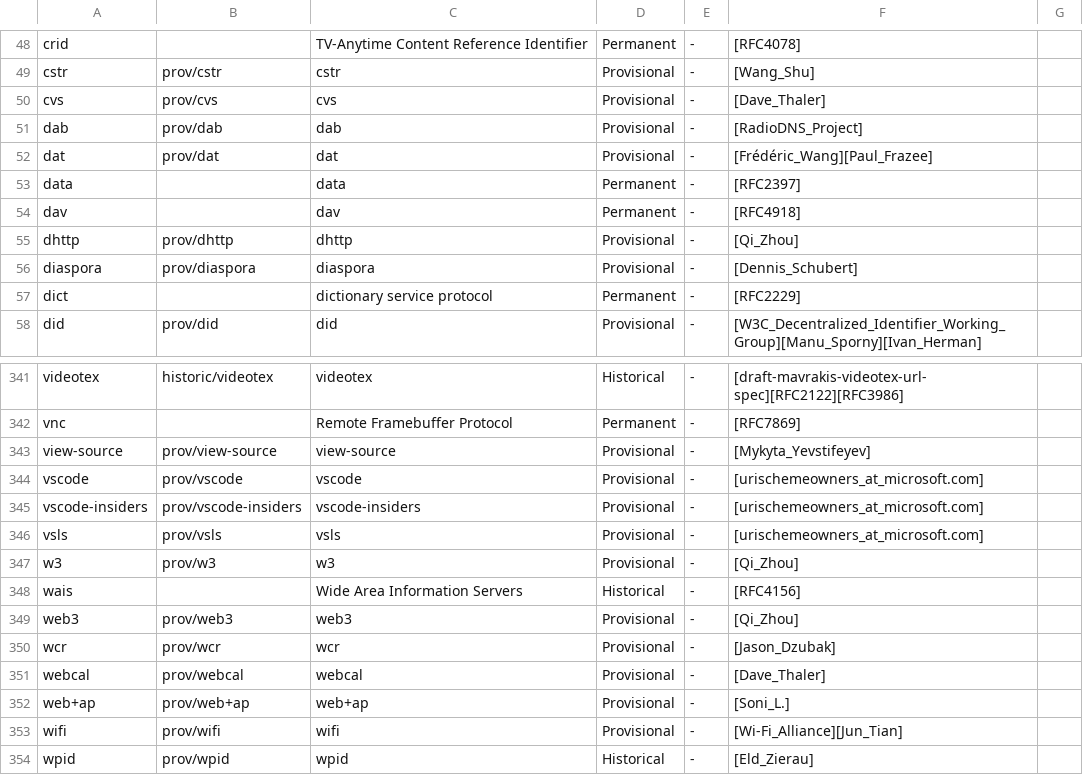
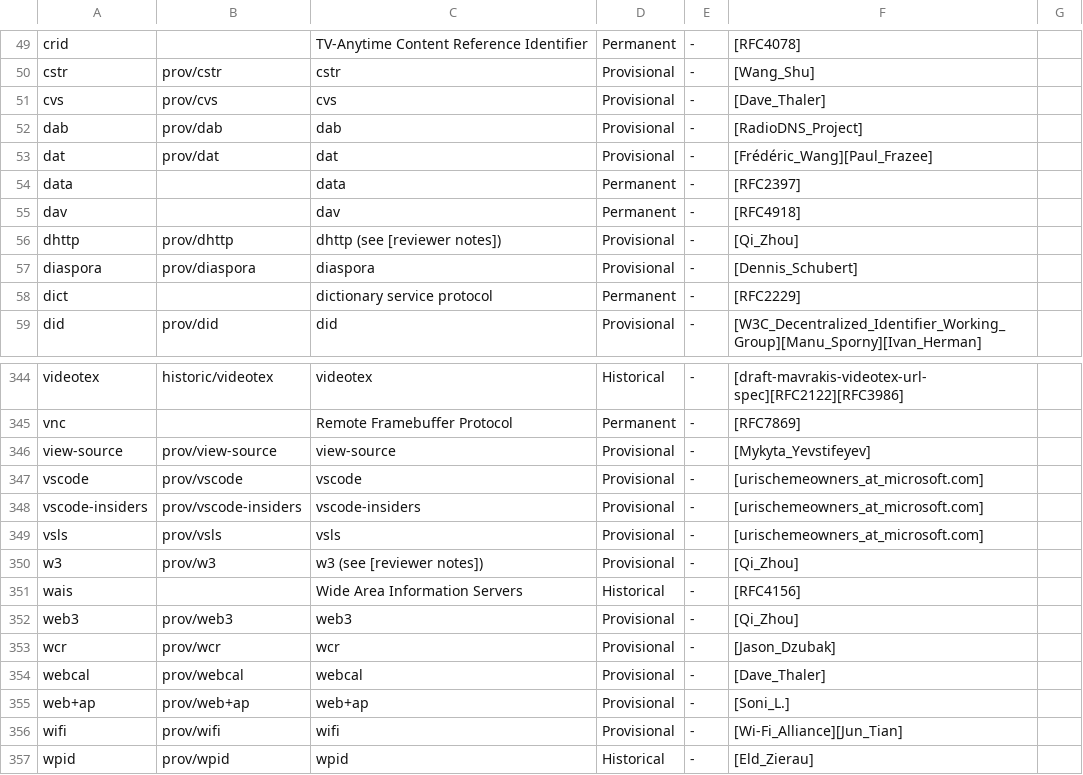
Before and after one commit to HellLord77/wallpyper, a CSV file: src/libs/urischemes/uri-schemes-1.csv, drawn as a sheet; only a part is shown, gaps mark what is left out; the diff covers the shown part only.

```diff
--- a/src/libs/urischemes/uri-schemes-1.csv
+++ b/src/libs/urischemes/uri-schemes-1.csv
@@ -54,3 +55,3 @@ data,,data,Permanent,-,[RFC2397],
 dav,,dav,Permanent,-,[RFC4918],
-dhttp,prov/dhttp,dhttp,Provisional,-,[Qi_Zhou],
+dhttp,prov/dhttp,dhttp (see [reviewer notes]),Provisional,-,[Qi_Zhou],
 diaspora,prov/diaspora,diaspora,Provisional,-,[Dennis_Schubert],
@@ -346,3 +349,3 @@ vscode-insiders,prov/vscode-insiders,vscode-insiders,Provisional,-,[urischemeown
 vsls,prov/vsls,vsls,Provisional,-,[urischemeowners_at_microsoft.com],
-w3,prov/w3,w3,Provisional,-,[Qi_Zhou],
+w3,prov/w3,w3 (see [reviewer notes]),Provisional,-,[Qi_Zhou],
 wais,,Wide Area Information Servers,Historical,-,[RFC4156],
```
Also changed, not shown: 3 added rows and 6 edited cells elsewhere in this file, 8 other files.
